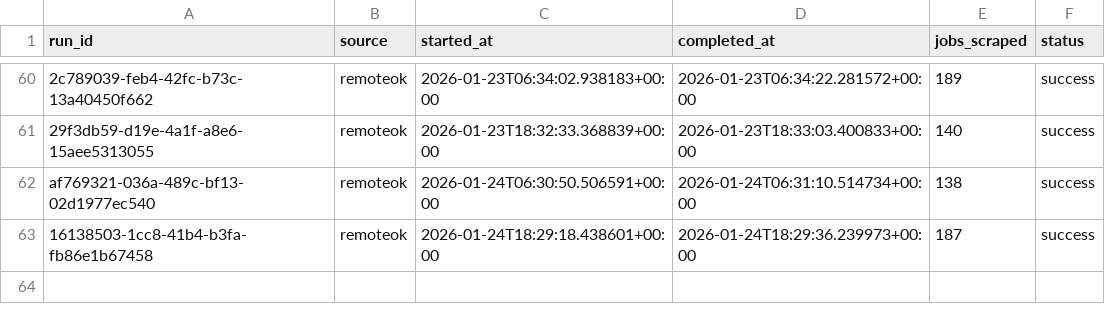
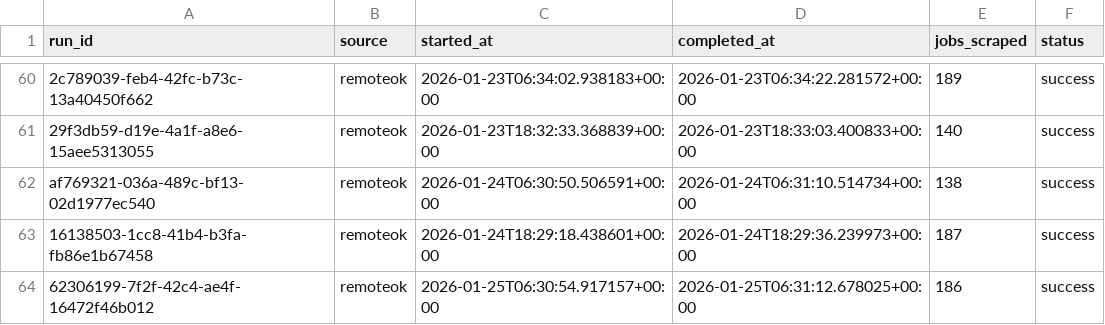
Before and after one commit to tanprabhu/job-market-pulse, a CSV file: data/meta/scrape_runs.csv, drawn as a sheet; only a part is shown, gaps mark what is left out.

```diff
--- a/data/meta/scrape_runs.csv
+++ b/data/meta/scrape_runs.csv
@@ -63 +63,2 @@ af769321-036a-489c-bf13-02d1977ec540,remoteok,2026-01-24T06:30:50.506591+00:00,2
 16138503-1cc8-41b4-b3fa-fb86e1b67458,remoteok,2026-01-24T18:29:18.438601+00:00,2026-01-24T18:29:36.239973+00:00,187,success
+62306199-7f2f-42c4-ae4f-16472f46b012,remoteok,2026-01-25T06:30:54.917157+00:00,2026-01-25T06:31:12.678025+00:00,186,success
```
Also changed, not shown: data/processed/data_clean.csv, data/processed/run_job_info.csv, 1 other file.
